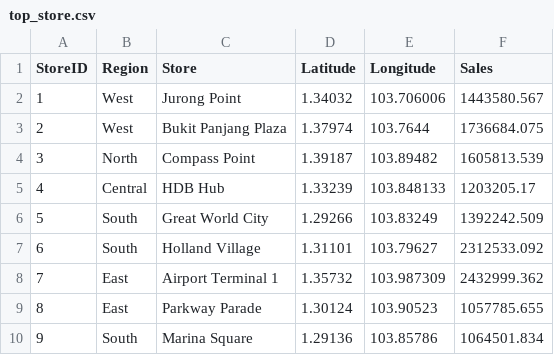
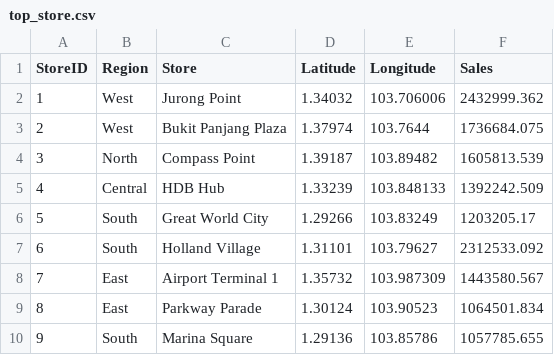
Before and after one commit to TCSMFrogdance/abc, a CSV file: app/data/top_store.csv, drawn as a sheet.

```diff
--- a/app/data/top_store.csv
+++ b/app/data/top_store.csv
@@ -1,10 +1,10 @@
 StoreID,Region,Store,Latitude,Longitude,Sales
-1,West ,Jurong Point,1.34032,103.706006,1443580.567
+1,West ,Jurong Point,1.34032,103.706006,2432999.362
 2,West ,Bukit Panjang Plaza,1.37974,103.7644,1736684.075
 3,North ,Compass Point,1.39187,103.89482,1605813.539
-4,Central,HDB Hub,1.33239,103.848133,1203205.17
-5,South ,Great World City,1.29266,103.83249,1392242.509
+4,Central,HDB Hub,1.33239,103.848133,1392242.509
+5,South ,Great World City,1.29266,103.83249,1203205.17
 6,South ,Holland Village,1.31101,103.79627,2312533.092
-7,East,Airport Terminal 1,1.35732,103.987309,2432999.362
-8,East,Parkway Parade,1.30124,103.90523,1057785.655
-9,South ,Marina Square,1.29136,103.85786,1064501.834
+7,East,Airport Terminal 1,1.35732,103.987309,1443580.567
+8,East,Parkway Parade,1.30124,103.90523,1064501.834
+9,South ,Marina Square,1.29136,103.85786,1057785.655
```
